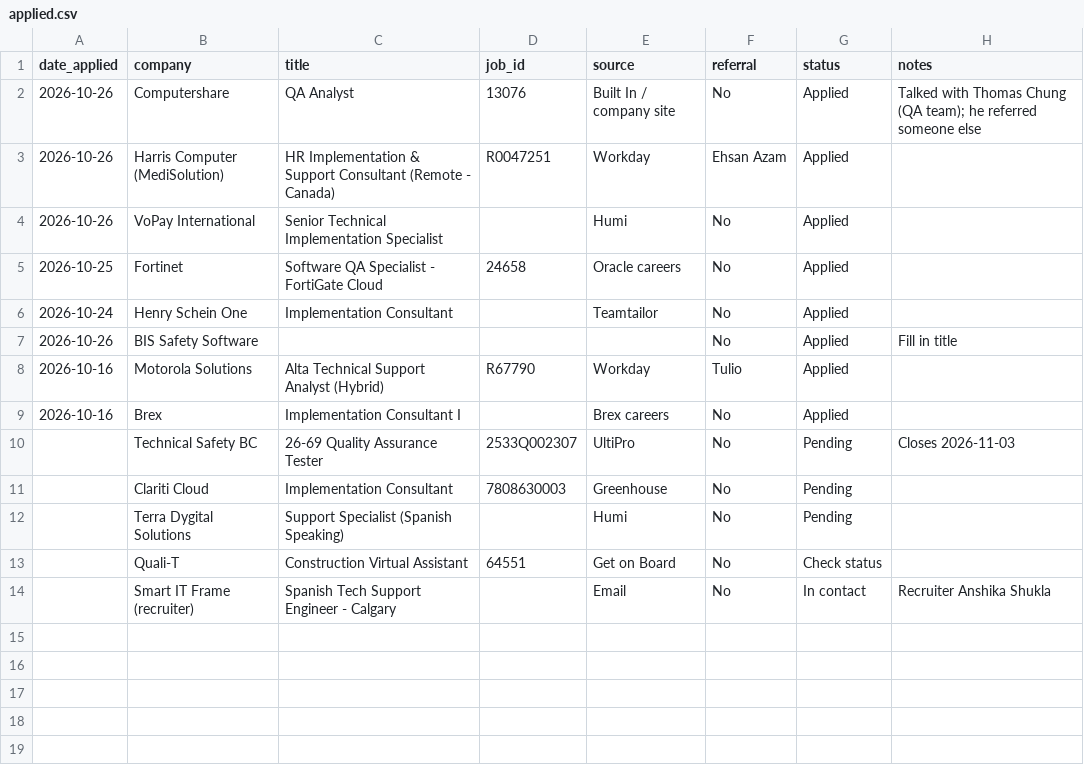
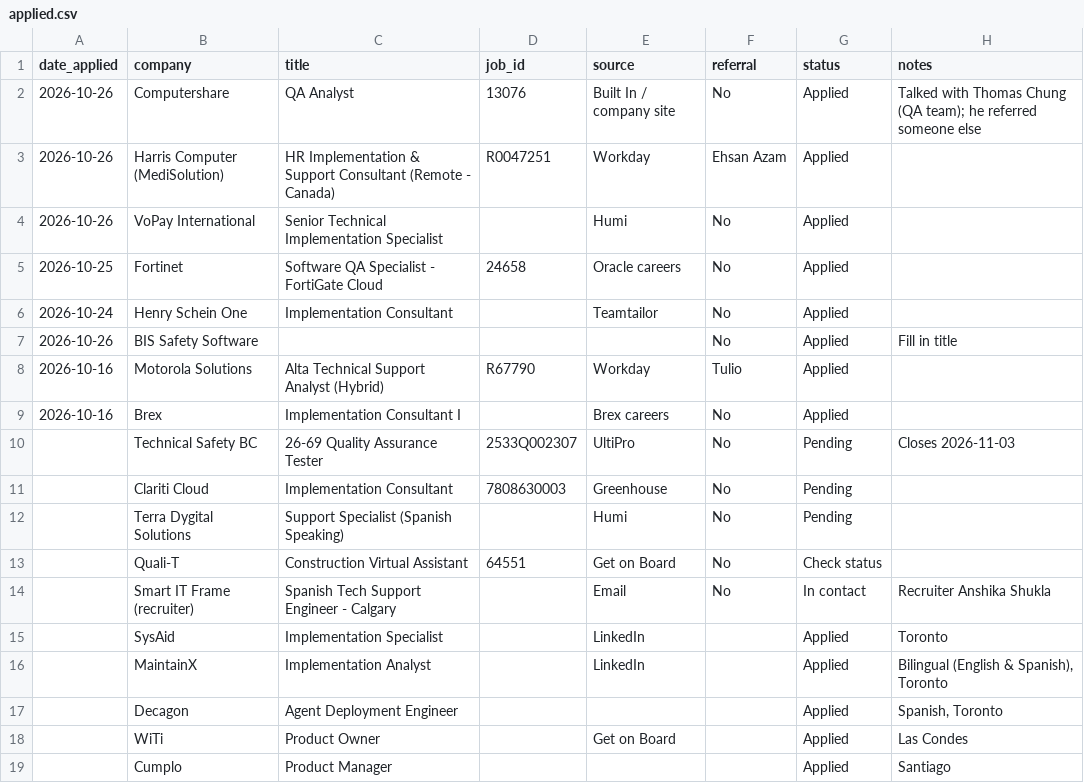
Before and after one commit to resumeonkey/app, a CSV file: backend/data/applied.csv, drawn as a sheet; the diff names each change by its address in the sheet, - before the commit and + after, or states it on an @@ line.

```diff
--- a/backend/data/applied.csv
+++ b/backend/data/applied.csv
+row 15:  | SysAid | Implementation Specialist |  | LinkedIn |  | Applied | Toronto
+row 16:  | MaintainX | Implementation Analyst |  | LinkedIn |  | Applied | Bilingual (English & Spanish), Toronto
+row 17:  | Decagon | Agent Deployment Engineer |  |  |  | Applied | Spanish, Toronto
+row 18:  | WiTi | Product Owner |  | Get on Board |  | Applied | Las Condes
+row 19:  | Cumplo | Product Manager |  |  |  | Applied | Santiago
```
Also changed, not shown: 7 other files.
